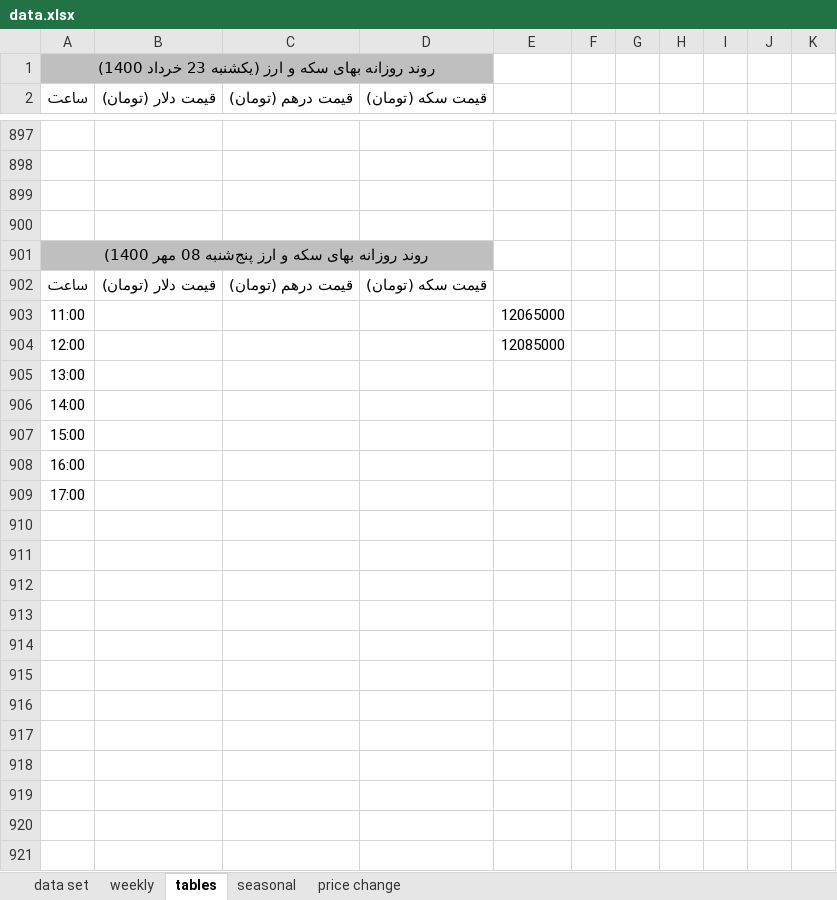
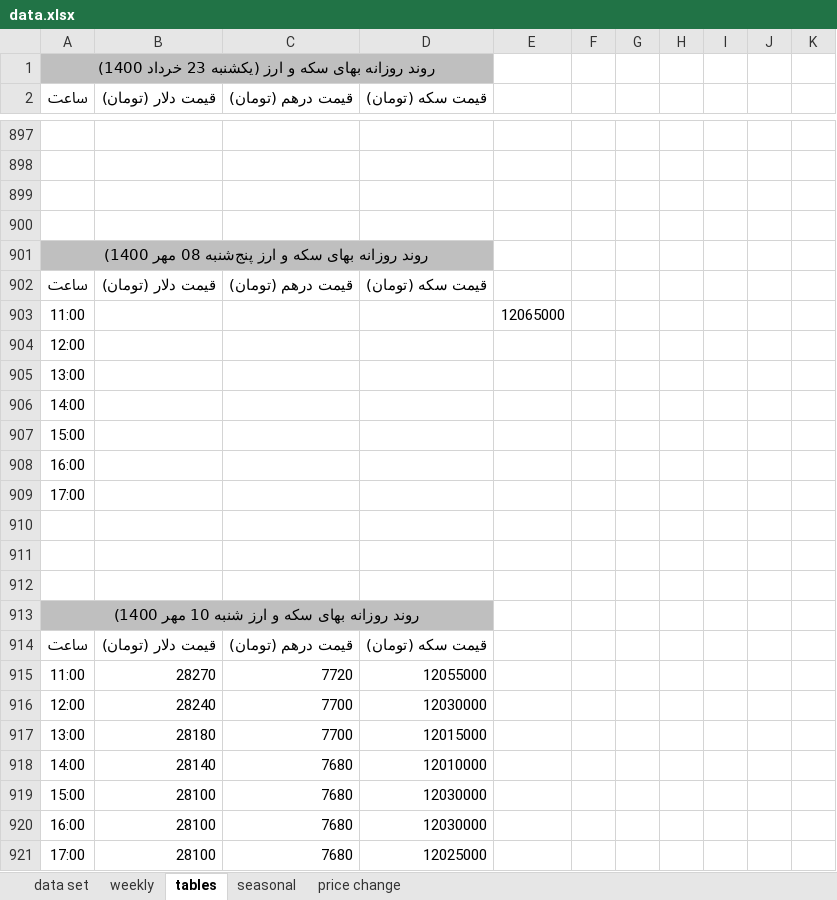
Before and after one commit to moeinmir/dendataset, an Excel workbook: data.xlsx, sheet tables, drawn as a sheet; only a part is shown, gaps mark what is left out; values as stored, in another font and other column widths than the file's, no borders; the diff names each change by its address in the sheet, - before the commit and + after, or states it on an @@ line.

```diff
--- a/data.xlsx (sheet tables)
+++ b/data.xlsx (sheet tables)
-E904: 12085000
+E904: (empty)
+row 910: (empty)
+row 911: (empty)
+row 912: (empty)
+row 913: روند روزانه بهای سکه و ارز شنبه 10 مهر 1400)
+row 914: ساعت | قیمت دلار (تومان) | قیمت درهم (تومان) | قیمت سکه (تومان)
+row 915: 11:00 | 28270 | 7720 | 12055000
+row 916: 12:00 | 28240 | 7700 | 12030000
+row 917: 13:00 | 28180 | 7700 | 12015000
+row 918: 14:00 | 28140 | 7680 | 12010000
+row 919: 15:00 | 28100 | 7680 | 12030000
+row 920: 16:00 | 28100 | 7680 | 12030000
+row 921: 17:00 | 28100 | 7680 | 12025000
```
Also changed, not shown: sheet data set, sheet price change, charts or pictures, format.xlsx.
